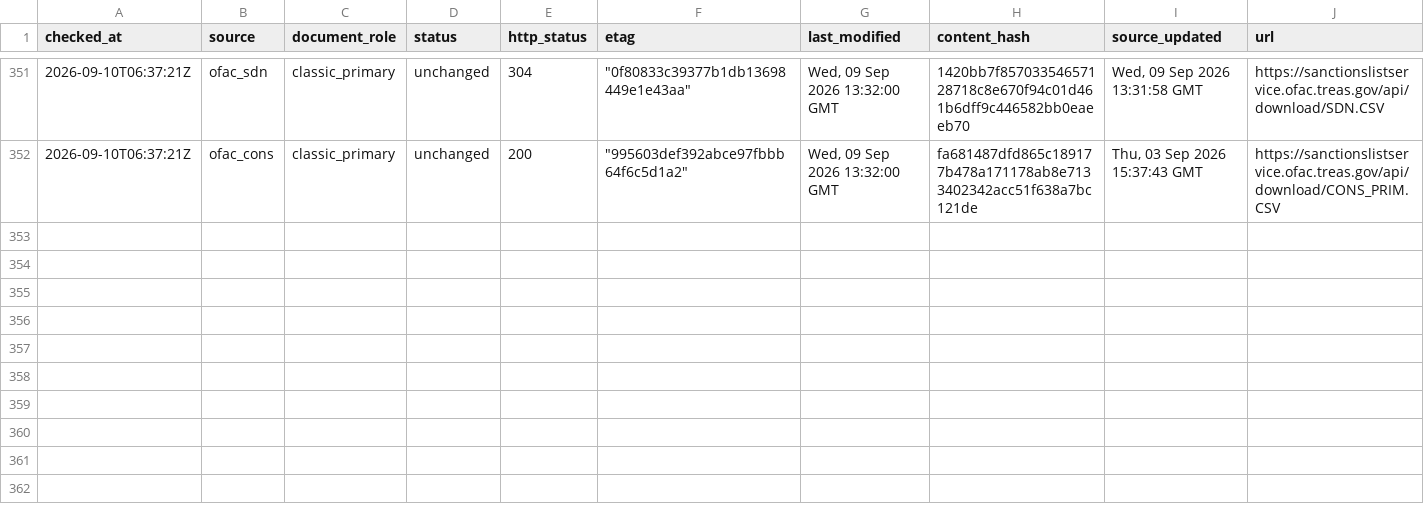
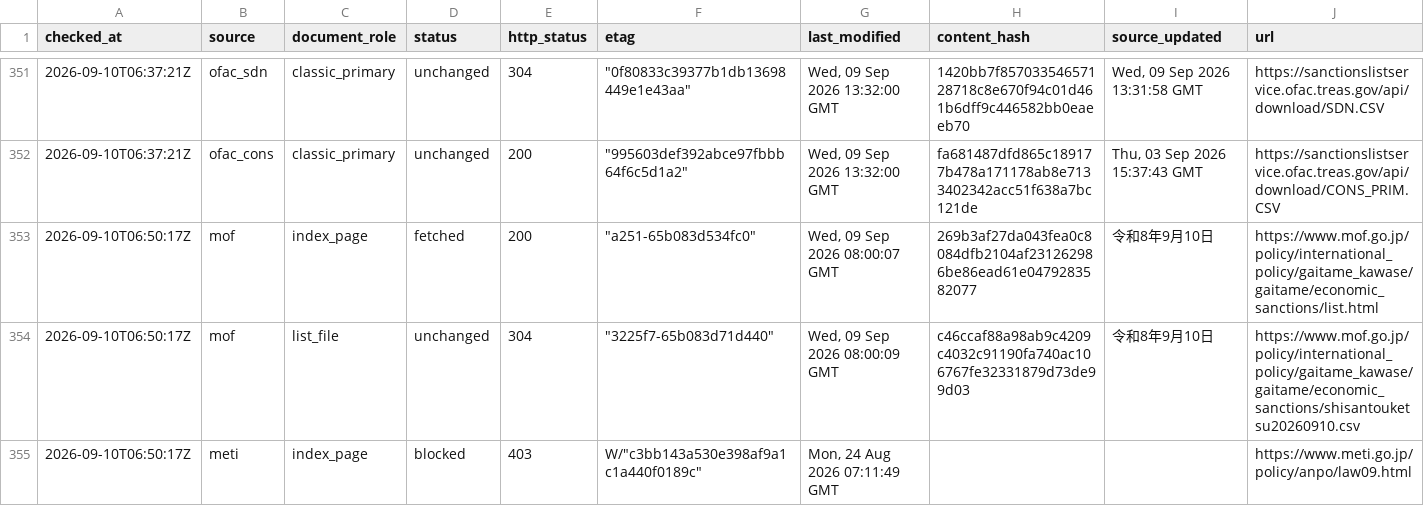
Before and after one commit to kenmizuno-cpu/sanctions-watch, a CSV file: data/source_audit/2026-09.csv, drawn as a sheet; only a part is shown, gaps mark what is left out; rows hold the shown columns only; the diff names each change by its address in the sheet, - before the commit and + after, or states it on an @@ line.

```diff
--- a/data/source_audit/2026-09.csv
+++ b/data/source_audit/2026-09.csv
+row 353: 2026-09-10T06:50:17Z | mof | index_page | fetched | 200 | "a251-65b083d534fc0" | Wed, 09 Sep 2026 08:00:07 GMT | 269b3af27da043fea0c8084dfb2104af231262986be86ead61e0479283582077 | 令和8年9月10日 | https://www.mof.go.jp/policy/international_policy/gaitame_kawase/gaitame/economic_sanctions/list.html
+row 354: 2026-09-10T06:50:17Z | mof | list_file | unchanged | 304 | "3225f7-65b083d71d440" | Wed, 09 Sep 2026 08:00:09 GMT | c46ccaf88a98ab9c4209c4032c91190fa740ac106767fe32331879d73de99d03 | 令和8年9月10日 | https://www.mof.go.jp/policy/international_policy/gaitame_kawase/gaitame/economic_sanctions/shisantouketsu20260910.csv
+row 355: 2026-09-10T06:50:17Z | meti | index_page | blocked | 403 | W/"c3bb143a530e398af9a1c1a440f0189c" | Mon, 24 Aug 2026 07:11:49 GMT |  |  | https://www.meti.go.jp/policy/anpo/law09.html
```
Also changed, not shown: data/dashboard/status.csv, data/heartbeat/2026-09.csv.
